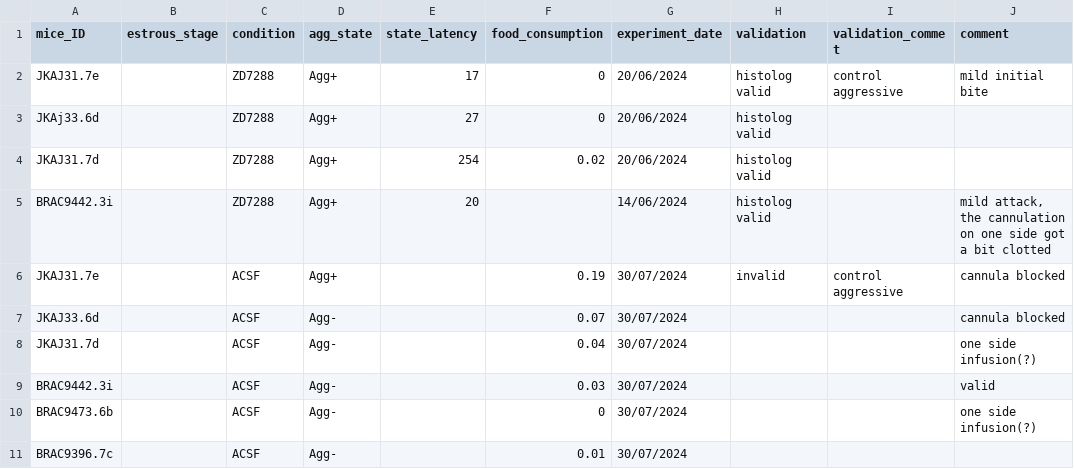
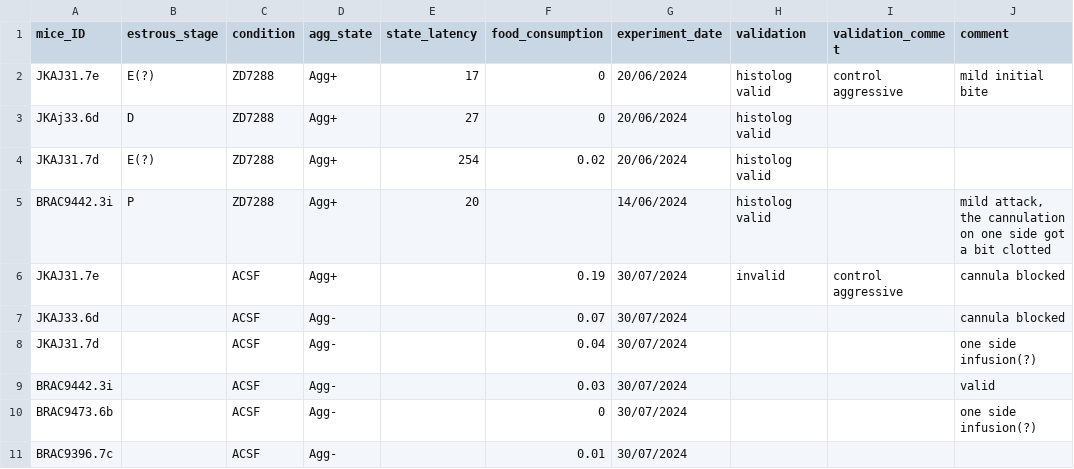
Before and after one commit to FrancisCrickInstitute/negative_parental_switch, a CSV file: NPW_manipulation/cannulation.csv, drawn as a sheet.

```diff
--- a/NPW_manipulation/cannulation.csv
+++ b/NPW_manipulation/cannulation.csv
@@ -1,6 +1,6 @@
 mice_ID,estrous_stage,condition,agg_state,state_latency,food_consumption,experiment_date,validation,validation_comme t,comment
-JKAJ31.7e,,ZD7288,Agg+,17,0,20/06/2024,histolog valid,control aggressive,mild initial bite
-JKAj33.6d,,ZD7288,Agg+,27,0,20/06/2024,histolog valid,,
-JKAJ31.7d,,ZD7288,Agg+,254,0.02,20/06/2024,histolog valid,,
-BRAC9442.3i,,ZD7288,Agg+,20,,14/06/2024,histolog valid,,"mild attack, the cannulation on one side got a bit clotted"
+JKAJ31.7e,E(?),ZD7288,Agg+,17,0,20/06/2024,histolog valid,control aggressive,mild initial bite
+JKAj33.6d,D,ZD7288,Agg+,27,0,20/06/2024,histolog valid,,
+JKAJ31.7d,E(?),ZD7288,Agg+,254,0.02,20/06/2024,histolog valid,,
+BRAC9442.3i,P,ZD7288,Agg+,20,,14/06/2024,histolog valid,,"mild attack, the cannulation on one side got a bit clotted"
 JKAJ31.7e,,ACSF,Agg+,,0.19,30/07/2024,invalid,control aggressive,cannula blocked
```
Also changed, not shown: NPW_manipulation/manipulation_latency.csv, 10 other files.
